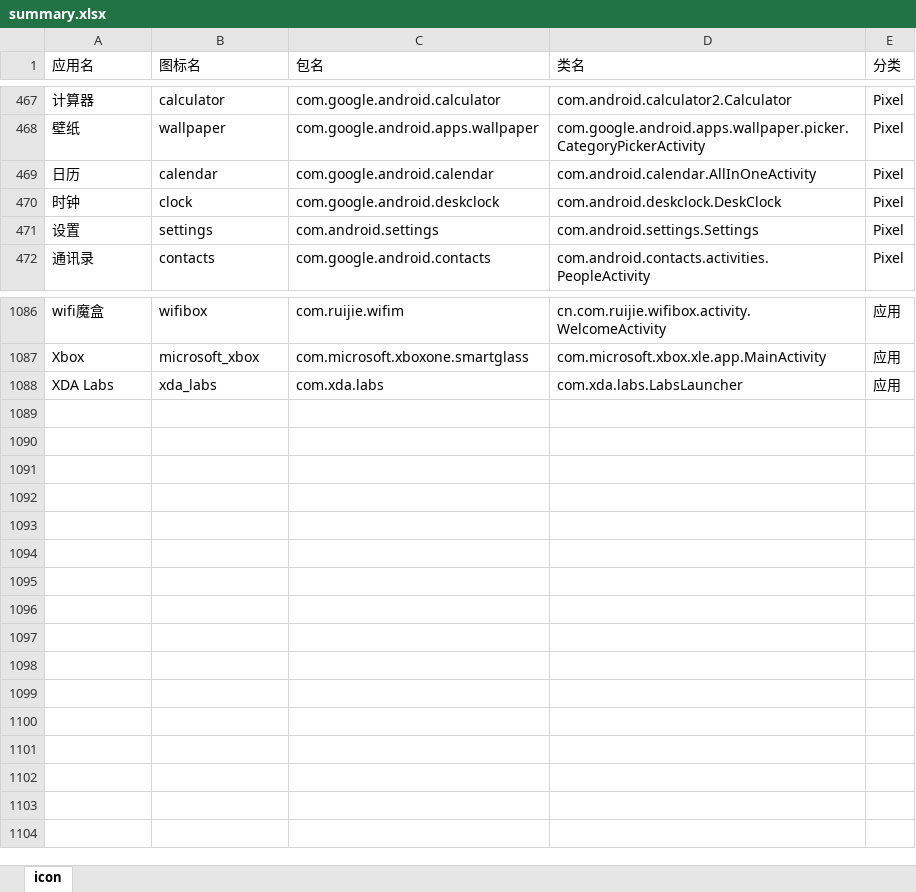
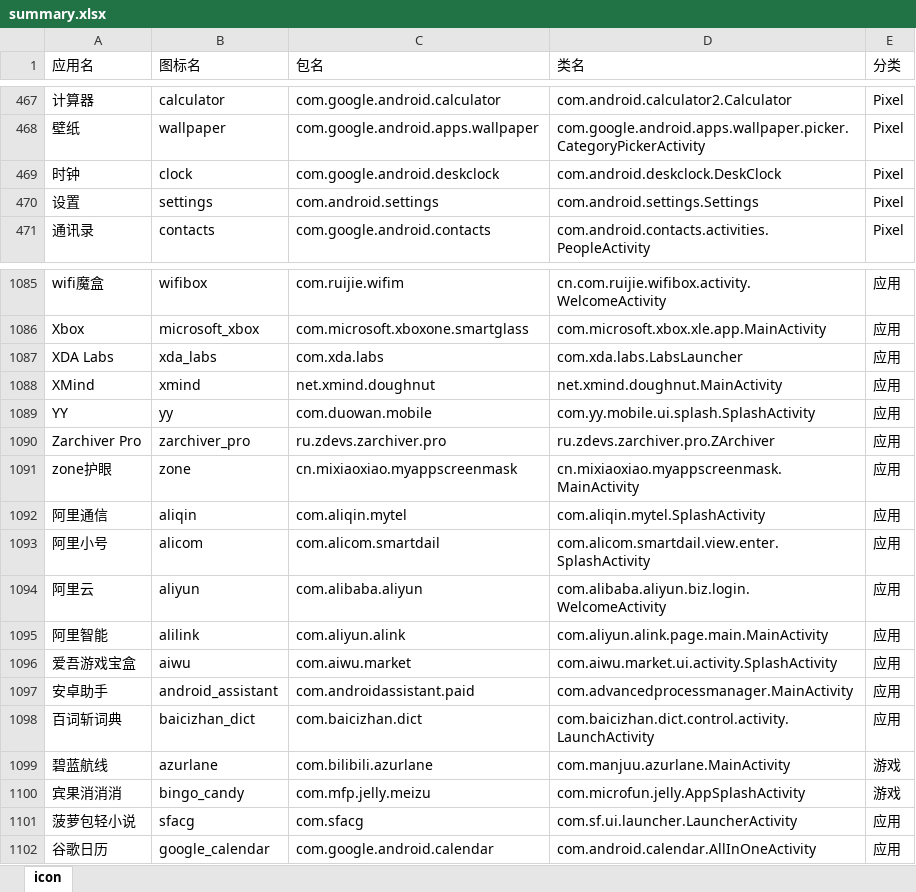
Before and after one commit to cjycsm/mistiness-iconpack, an Excel workbook: summary.xlsx, sheet icon, drawn as a sheet; only a part is shown, gaps mark what is left out; values as stored, in another font and other column widths than the file's, no borders; removed rows and columns are numbered as before the commit, all else as after; the diff names each change by its address in the sheet, - before the commit and + after, or states it on an @@ line.

```diff
--- a/summary.xlsx (sheet icon)
+++ b/summary.xlsx (sheet icon)
-row 469: 日历 | calendar | com.google.android.calendar | com.android.calendar.AllInOneActivity | Pixel
+row 1088: XMind | xmind | net.xmind.doughnut | net.xmind.doughnut.MainActivity | 应用
+row 1089: YY | yy | com.duowan.mobile | com.yy.mobile.ui.splash.SplashActivity | 应用
+row 1090: Zarchiver Pro | zarchiver_pro | ru.zdevs.zarchiver.pro | ru.zdevs.zarchiver.pro.ZArchiver | 应用
+row 1091: zone护眼 | zone | cn.mixiaoxiao.myappscreenmask | cn.mixiaoxiao.myappscreenmask.MainActivity | 应用
+row 1092: 阿里通信 | aliqin | com.aliqin.mytel | com.aliqin.mytel.SplashActivity | 应用
+row 1093: 阿里小号 | alicom | com.alicom.smartdail | com.alicom.smartdail.view.enter.SplashActivity | 应用
+row 1094: 阿里云 | aliyun | com.alibaba.aliyun | com.alibaba.aliyun.biz.login.WelcomeActivity | 应用
+row 1095: 阿里智能 | alilink | com.aliyun.alink | com.aliyun.alink.page.main.MainActivity | 应用
+row 1096: 爱吾游戏宝盒 | aiwu | com.aiwu.market | com.aiwu.market.ui.activity.SplashActivity | 应用
+row 1097: 安卓助手 | android_assistant | com.androidassistant.paid | com.advancedprocessmanager.MainActivity | 应用
+row 1098: 百词斩词典 | baicizhan_dict | com.baicizhan.dict | com.baicizhan.dict.control.activity.LaunchActivity | 应用
+row 1099: 碧蓝航线 | azurlane | com.bilibili.azurlane | com.manjuu.azurlane.MainActivity | 游戏
+row 1100: 宾果消消消 | bingo_candy | com.mfp.jelly.meizu | com.microfun.jelly.AppSplashActivity | 游戏
+row 1101: 菠萝包轻小说 | sfacg | com.sfacg | com.sf.ui.launcher.LauncherActivity | 应用
+row 1102: 谷歌日历 | google_calendar | com.google.android.calendar | com.android.calendar.AllInOneActivity | 应用
```
Also changed, not shown: 11 other files.
